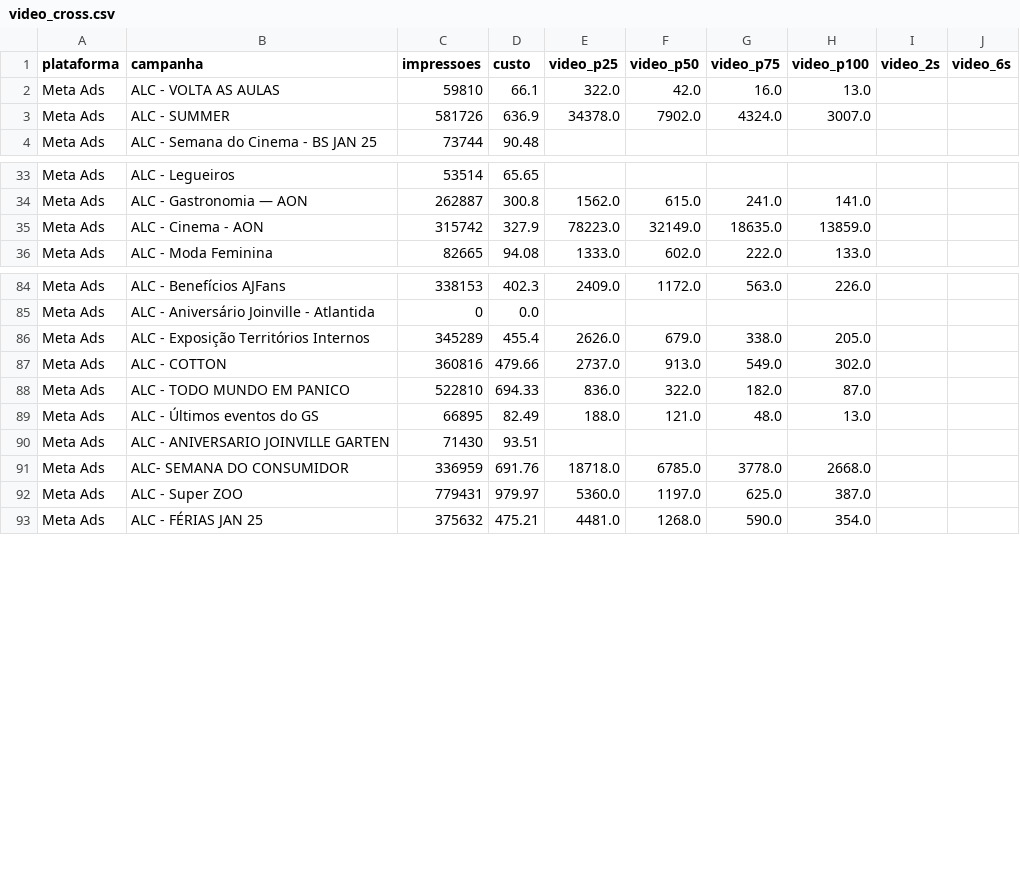
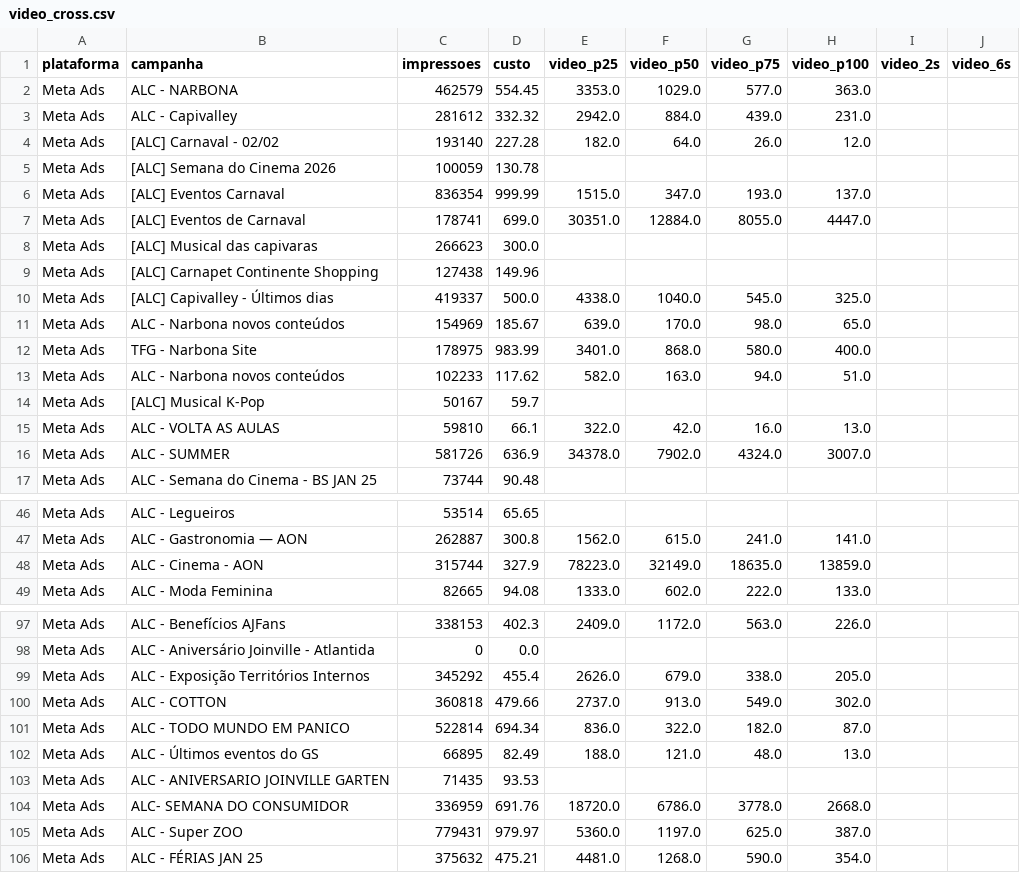
Before and after one commit to carlosgravi/dashboard-media-monitoring, a CSV file: Dados/Consolidado/video_cross.csv, drawn as a sheet; only a part is shown, gaps mark what is left out; the diff covers the shown part only.

```diff
--- a/Dados/Consolidado/video_cross.csv
+++ b/Dados/Consolidado/video_cross.csv
@@ -1,2 +1,15 @@
 plataforma,campanha,impressoes,custo,video_p25,video_p50,video_p75,video_p100,video_2s,video_6s
+Meta Ads,ALC - NARBONA,462579,554.45,3353.0,1029.0,577.0,363.0,,
+Meta Ads,ALC - Capivalley,281612,332.32,2942.0,884.0,439.0,231.0,,
+Meta Ads,[ALC] Carnaval - 02/02,193140,227.28,182.0,64.0,26.0,12.0,,
+Meta Ads,[ALC] Semana do Cinema 2026,100059,130.78,,,,,,
+Meta Ads,[ALC] Eventos Carnaval,836354,999.99,1515.0,347.0,193.0,137.0,,
+Meta Ads,[ALC] Eventos de Carnaval,178741,699.0,30351.0,12884.0,8055.0,4447.0,,
+Meta Ads,[ALC] Musical das capivaras,266623,300.0,,,,,,
+Meta Ads,[ALC] Carnapet Continente Shopping,127438,149.96,,,,,,
+Meta Ads,[ALC] Capivalley - Últimos dias,419337,500.0,4338.0,1040.0,545.0,325.0,,
+Meta Ads,ALC - Narbona novos conteúdos,154969,185.67,639.0,170.0,98.0,65.0,,
+Meta Ads,TFG - Narbona Site,178975,983.99,3401.0,868.0,580.0,400.0,,
+Meta Ads,ALC - Narbona novos conteúdos,102233,117.62,582.0,163.0,94.0,51.0,,
+Meta Ads,[ALC] Musical K-Pop,50167,59.7,,,,,,
 Meta Ads,ALC - VOLTA AS AULAS,59810,66.1,322.0,42.0,16.0,13.0,,
@@ -34,3 +47,3 @@ Meta Ads,ALC - Legueiros,53514,65.65,,,,,,
 Meta Ads,ALC - Gastronomia — AON,262887,300.8,1562.0,615.0,241.0,141.0,,
-Meta Ads,ALC - Cinema - AON,315742,327.9,78223.0,32149.0,18635.0,13859.0,,
+Meta Ads,ALC - Cinema - AON,315744,327.9,78223.0,32149.0,18635.0,13859.0,,
 Meta Ads,ALC - Moda Feminina,82665,94.08,1333.0,602.0,222.0,133.0,,
@@ -85,8 +98,8 @@ Meta Ads,ALC - Benefícios AJFans,338153,402.3,2409.0,1172.0,563.0,226.0,,
 Meta Ads,ALC - Aniversário Joinville - Atlantida,0,0.0,,,,,,
-Meta Ads,ALC - Exposição Territórios Internos,345289,455.4,2626.0,679.0,338.0,205.0,,
-Meta Ads,ALC - COTTON,360816,479.66,2737.0,913.0,549.0,302.0,,
-Meta Ads,ALC - TODO MUNDO EM PANICO,522810,694.33,836.0,322.0,182.0,87.0,,
+Meta Ads,ALC - Exposição Territórios Internos,345292,455.4,2626.0,679.0,338.0,205.0,,
+Meta Ads,ALC - COTTON,360818,479.66,2737.0,913.0,549.0,302.0,,
+Meta Ads,ALC - TODO MUNDO EM PANICO,522814,694.34,836.0,322.0,182.0,87.0,,
 Meta Ads,ALC - Últimos eventos do GS,66895,82.49,188.0,121.0,48.0,13.0,,
-Meta Ads,ALC - ANIVERSARIO JOINVILLE GARTEN,71430,93.51,,,,,,
-Meta Ads,ALC- SEMANA DO CONSUMIDOR,336959,691.76,18718.0,6785.0,3778.0,2668.0,,
+Meta Ads,ALC - ANIVERSARIO JOINVILLE GARTEN,71435,93.53,,,,,,
+Meta Ads,ALC- SEMANA DO CONSUMIDOR,336959,691.76,18720.0,6786.0,3778.0,2668.0,,
 Meta Ads,ALC - Super ZOO,779431,979.97,5360.0,1197.0,625.0,387.0,,
```
Also changed, not shown: 9 edited cells elsewhere in this file, Dados/Meta_Ads/hora_dia.csv, Dados/Meta_Ads/video.csv, 45 other files.
